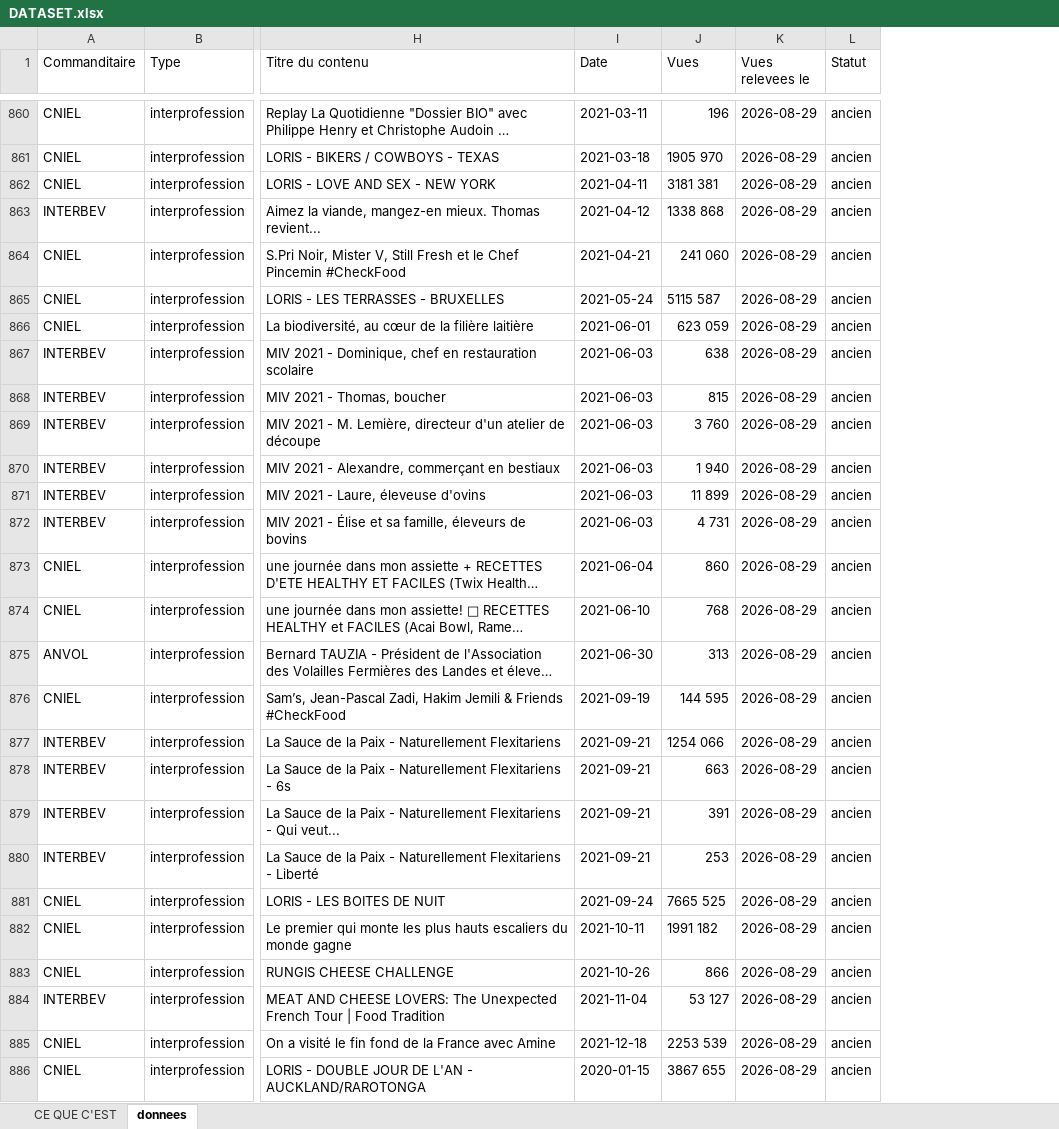
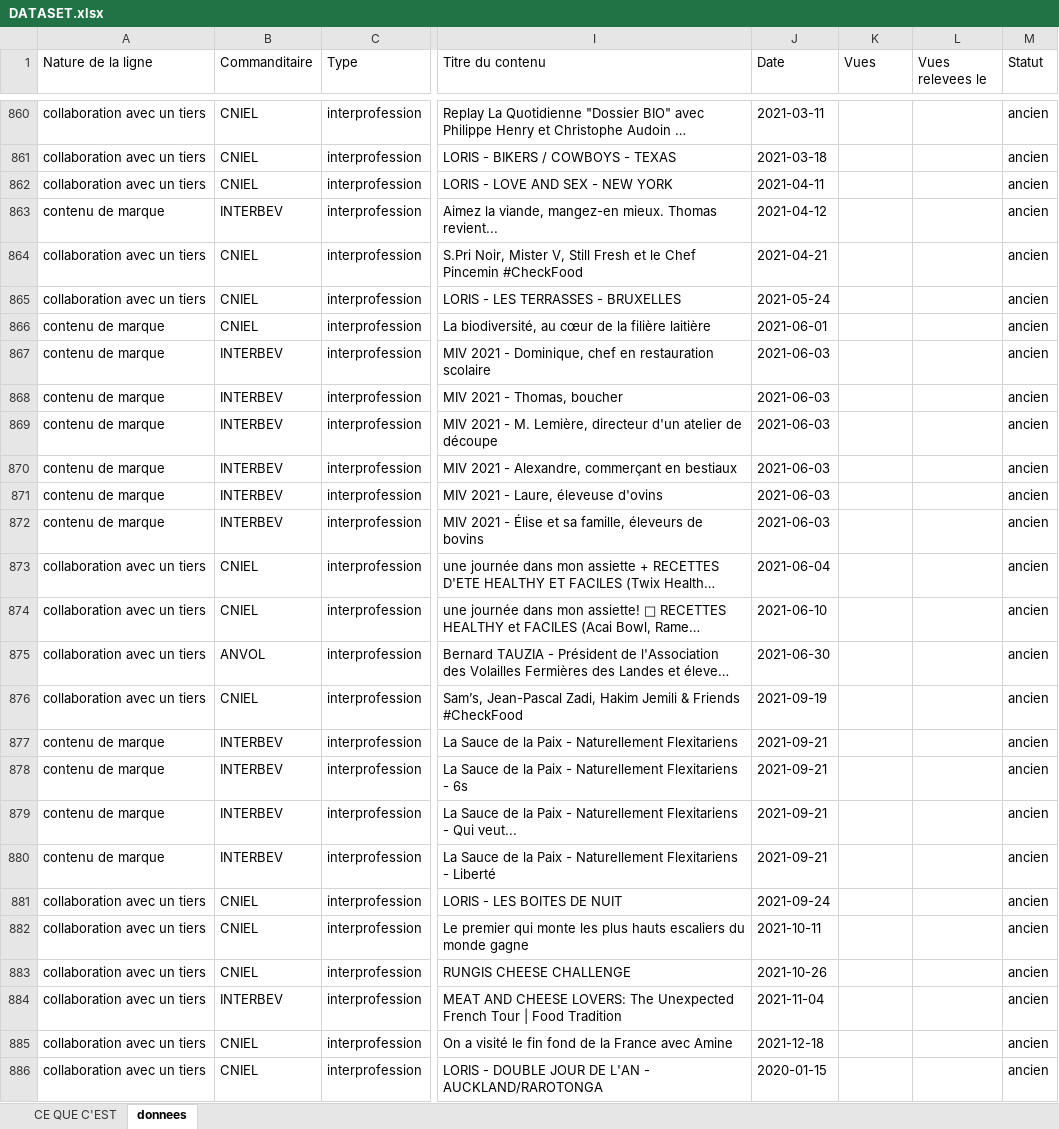
Before and after one commit to Tamateatea/influenceurs-lobbies-viande-lait, an Excel workbook: cartographie/DATASET.xlsx, sheet donnees, drawn as a sheet; only a part is shown, gaps mark what is left out; long unchanged cells end in …; values as stored, in another font and other column widths than the file's, no cell formats; addresses are those after the commit; the diff covers the shown part only; the diff names each change by its address in the sheet, - before the commit and + after, or states it on an @@ line.

Commit message:
La colonne influenceur contenait 36 % de commanditaires
Vincent, 29/08 : "la colonne M influenceur, la plus importante, est remplie
d erreurs, de noms de marques comme Maitre CoQ, Justin Bridou, La Volaille
Francaise". Et sa question : est-ce qu il reste beaucoup de travail, ou faut-il
revoir la methode de fond en comble ?

MESURE : 373 lignes sur 1 039, soit 36 %. Par canal : 220 dans les publicites,
143 dans les descriptions, 10 dans les chaines de lobbies.

La reponse n est ni l une ni l autre. La regle "un commanditaire n est pas un
createur" avait deja ete ecrite TROIS FOIS, chaque fois localement, chaque fois
apres qu un cas eut echappe :

  27/08  moissonner_chaines_lobbies   la chaine se citait elle-meme
  29/08  createurs_dans_annonces      regilaitfr, justinbridou_fr
  29/08  moissonner_chaines_lobbies   le TITRE de la chaine, Le Porc Francais

Et jamais dans le canal description, qui prend le nom de la chaine ayant publie
la video : quand une marque tient sa propre chaine YouTube, elle devenait un
influenceur.

Ce n est donc pas la methode qui est fausse, c est qu une regle a ete corrigee
trois fois a trois endroits au lieu d etre ecrite une fois. Le projet a deja
fait ce mouvement quatre fois — appariement.py pour l aplatissement, medias.py
pour les medias, perimetre.py pour le perimetre, table_alias.py pour les alias
— et a chaque fois la classe de defaut a disparu.

outils/createurs.py est le cinquieme. Il repond a une seule question : ce nom
designe-t-il un commanditaire ? La comparaison va dans les deux sens et sur les
variantes sans affixe (fr, officiel, pro, tv), et par EGALITE seulement, jamais
par inclusion — sinon "marie" rendrait vrai pour "Marie Dupont".

Verifie sur douze cas : Maitre CoQ, Justin Bridou, La Volaille Francaise,
regilaitfr, Produits Laitiers et Aimez la viande sont reconnus commanditaires ;
Inoxtag, Mister V, FlorianOnAir, Squeezie, Marie Dupont et Loris Giuliano
restent createurs.

Les lignes sont ETIQUETEES, pas jetees — Vincent le meme jour : "c est bien de
ne pas exclure au cas ou". Une video publiee par la chaine d une marque reste
un fait, c est du contenu de marque et pas une collaboration avec un tiers.
Colonne nature_de_la_ligne, et fond jaune dans le classeur.

666 lignes de collaboration avec un tiers, 373 de contenu de marque. Verifie :
zero commanditaire subsiste dans les 666.

```diff
--- a/cartographie/DATASET.xlsx (sheet donnees)
+++ b/cartographie/DATASET.xlsx (sheet donnees)
+column A (Nature de la ligne), rows 860-886: collaboration avec un tiers | collaboration avec un tiers | collaboration avec un tiers | contenu de marque | collaboration avec un tiers | collaboration avec un tiers | contenu de marque | contenu de marque | contenu de marque | contenu de marque | contenu de marque | contenu de marque | contenu de marque | collaboration avec un tiers | collaboration avec un tiers | collaboration avec un tiers | collaboration avec un tiers | contenu de marque | contenu de marque | contenu de marque | contenu de marque | collaboration avec un tiers | collaboration avec un tiers | collaboration avec un tiers | collaboration avec un tiers | collaboration avec un tiers | collaboration avec un tiers
-K860 (Vues): 196
+K860 (Vues): (empty)
-L860:L886 (Vues relevees le): 2026-08-29
+L860:L886 (Vues relevees le): (empty)
-K861 (Vues): 1905 970
+K861 (Vues): (empty)
-K862 (Vues): 3181 381
+K862 (Vues): (empty)
-K863 (Vues): 1338 868
+K863 (Vues): (empty)
-K864 (Vues): 241 060
+K864 (Vues): (empty)
-K865 (Vues): 5115 587
+K865 (Vues): (empty)
-K866 (Vues): 623 059
+K866 (Vues): (empty)
-K867 (Vues): 638
+K867 (Vues): (empty)
-K868 (Vues): 815
+K868 (Vues): (empty)
-K869 (Vues): 3 760
+K869 (Vues): (empty)
-K870 (Vues): 1 940
+K870 (Vues): (empty)
-K871 (Vues): 11 899
+K871 (Vues): (empty)
-K872 (Vues): 4 731
+K872 (Vues): (empty)
-K873 (Vues): 860
+K873 (Vues): (empty)
-K874 (Vues): 768
+K874 (Vues): (empty)
-K875 (Vues): 313
+K875 (Vues): (empty)
-K876 (Vues): 144 595
+K876 (Vues): (empty)
-K877 (Vues): 1254 066
+K877 (Vues): (empty)
-K878 (Vues): 663
+K878 (Vues): (empty)
-K879 (Vues): 391
+K879 (Vues): (empty)
-K880 (Vues): 253
+K880 (Vues): (empty)
-K881 (Vues): 7665 525
+K881 (Vues): (empty)
-K882 (Vues): 1991 182
+K882 (Vues): (empty)
-K883 (Vues): 866
+K883 (Vues): (empty)
-K884 (Vues): 53 127
+K884 (Vues): (empty)
-K885 (Vues): 2253 539
+K885 (Vues): (empty)
-K886 (Vues): 3867 655
+K886 (Vues): (empty)
```
Also changed, not shown: 804 edited cells elsewhere in this sheet, sheet CE QUE C'EST, cell formats, 5 other files.
